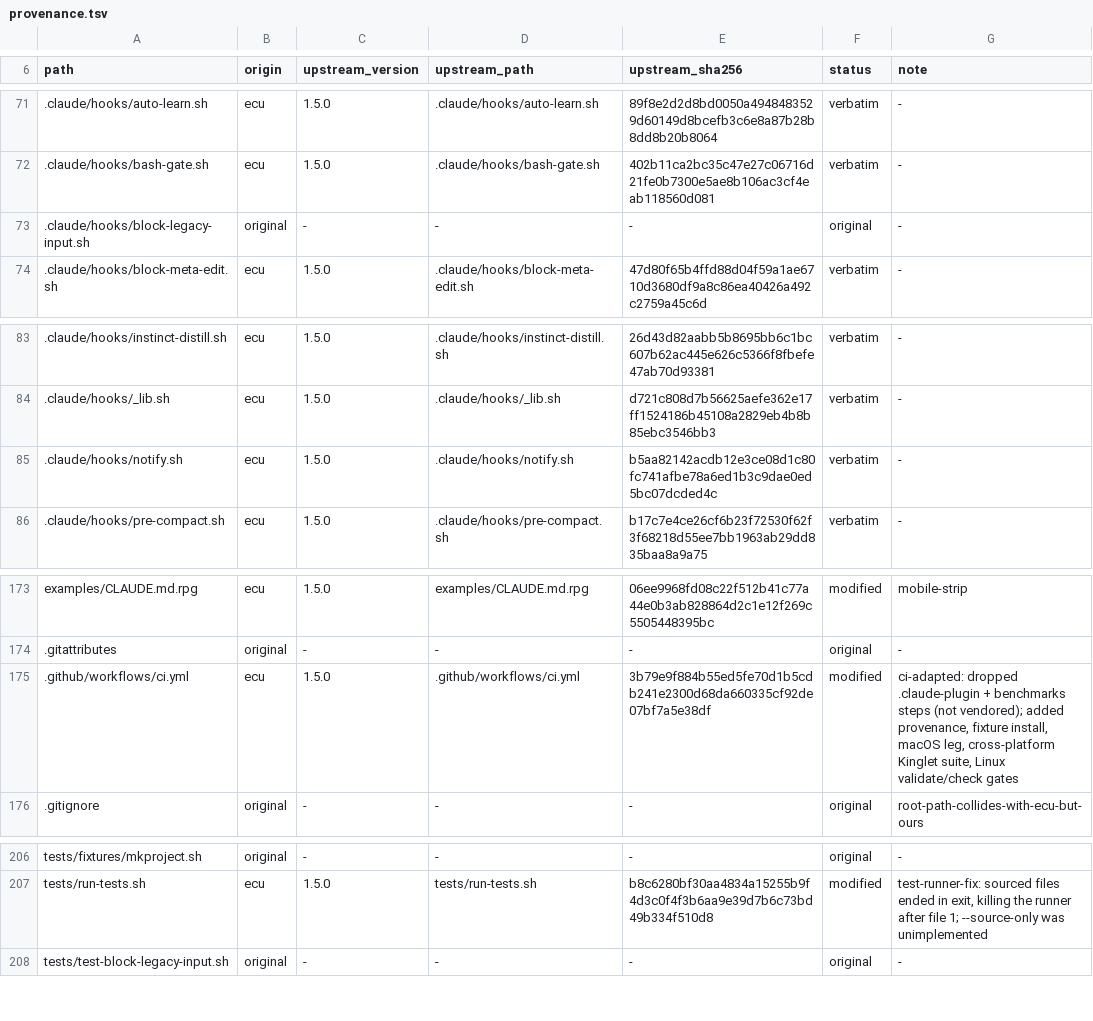
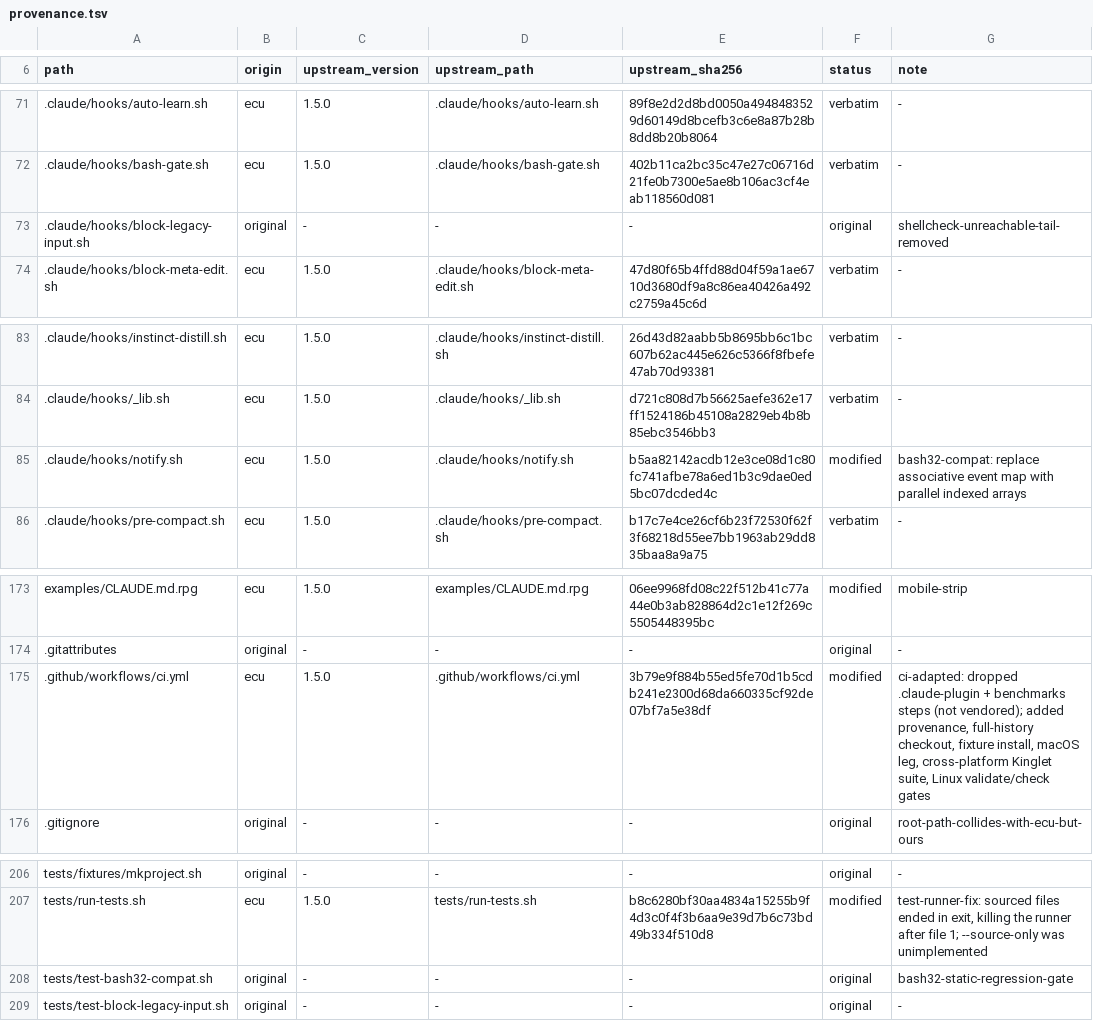
Before and after one commit to OmerZeyveli/kinglet-unity, a TSV file: provenance.tsv, drawn as a sheet; only a part is shown, gaps mark what is left out.

Commit message:
fix: restore cross-platform Kinglet foundation gates

```diff
--- a/provenance.tsv
+++ b/provenance.tsv
@@ -72,3 +72,3 @@ path	origin	upstream_version	upstream_path	upstream_sha256	status	note
 .claude/hooks/bash-gate.sh	ecu	1.5.0	.claude/hooks/bash-gate.sh	402b11ca2bc35c47e27c06716d21fe0b7300e5ae8b106ac3cf4eab118560d081	verbatim	-
-.claude/hooks/block-legacy-input.sh	original	-	-	-	original	-
+.claude/hooks/block-legacy-input.sh	original	-	-	-	original	shellcheck-unreachable-tail-removed
 .claude/hooks/block-meta-edit.sh	ecu	1.5.0	.claude/hooks/block-meta-edit.sh	47d80f65b4ffd88d04f59a1ae6710d3680df9a8c86ea40426a492c2759a45c6d	verbatim	-
@@ -84,3 +84,3 @@ path	origin	upstream_version	upstream_path	upstream_sha256	status	note
 .claude/hooks/_lib.sh	ecu	1.5.0	.claude/hooks/_lib.sh	d721c808d7b56625aefe362e17ff1524186b45108a2829eb4b8b85ebc3546bb3	verbatim	-
-.claude/hooks/notify.sh	ecu	1.5.0	.claude/hooks/notify.sh	b5aa82142acdb12e3ce08d1c80fc741afbe78a6ed1b3c9dae0ed5bc07dcded4c	verbatim	-
+.claude/hooks/notify.sh	ecu	1.5.0	.claude/hooks/notify.sh	b5aa82142acdb12e3ce08d1c80fc741afbe78a6ed1b3c9dae0ed5bc07dcded4c	modified	bash32-compat: replace associative event map with parallel indexed arrays
 .claude/hooks/pre-compact.sh	ecu	1.5.0	.claude/hooks/pre-compact.sh	b17c7e4ce26cf6b23f72530f62f3f68218d55ee7bb1963ab29dd835baa8a9a75	verbatim	-
@@ -174,3 +174,3 @@ examples/CLAUDE.md.rpg	ecu	1.5.0	examples/CLAUDE.md.rpg	06ee9968fd08c22f512b41c7
 .gitattributes	original	-	-	-	original	-
-.github/workflows/ci.yml	ecu	1.5.0	.github/workflows/ci.yml	3b79e9f884b55ed5fe70d1b5cdb241e2300d68da660335cf92de07bf7a5e38df	modified	ci-adapted: dropped .claude-plugin + benchmarks steps (not vendored); added provenance, fixture install, macOS leg, cross-platform Kinglet suite, Linux validate/check gates
+.github/workflows/ci.yml	ecu	1.5.0	.github/workflows/ci.yml	3b79e9f884b55ed5fe70d1b5cdb241e2300d68da660335cf92de07bf7a5e38df	modified	ci-adapted: dropped .claude-plugin + benchmarks steps (not vendored); added provenance, full-history checkout, fixture install, macOS leg, cross-platform Kinglet suite, Linux validate/check gates
 .gitignore	original	-	-	-	original	root-path-collides-with-ecu-but-ours
@@ -207,2 +207,3 @@ tests/fixtures/mkproject.sh	original	-	-	-	original	-
 tests/run-tests.sh	ecu	1.5.0	tests/run-tests.sh	b8c6280bf30aa4834a15255b9f4d3c0f4f3b6aa9e39d7b6c73bd49b334f510d8	modified	test-runner-fix: sourced files ended in exit, killing the runner after file 1; --source-only was unimplemented
+tests/test-bash32-compat.sh	original	-	-	-	original	bash32-static-regression-gate
 tests/test-block-legacy-input.sh	original	-	-	-	original	-
```
Also changed, not shown: 6 other files.
